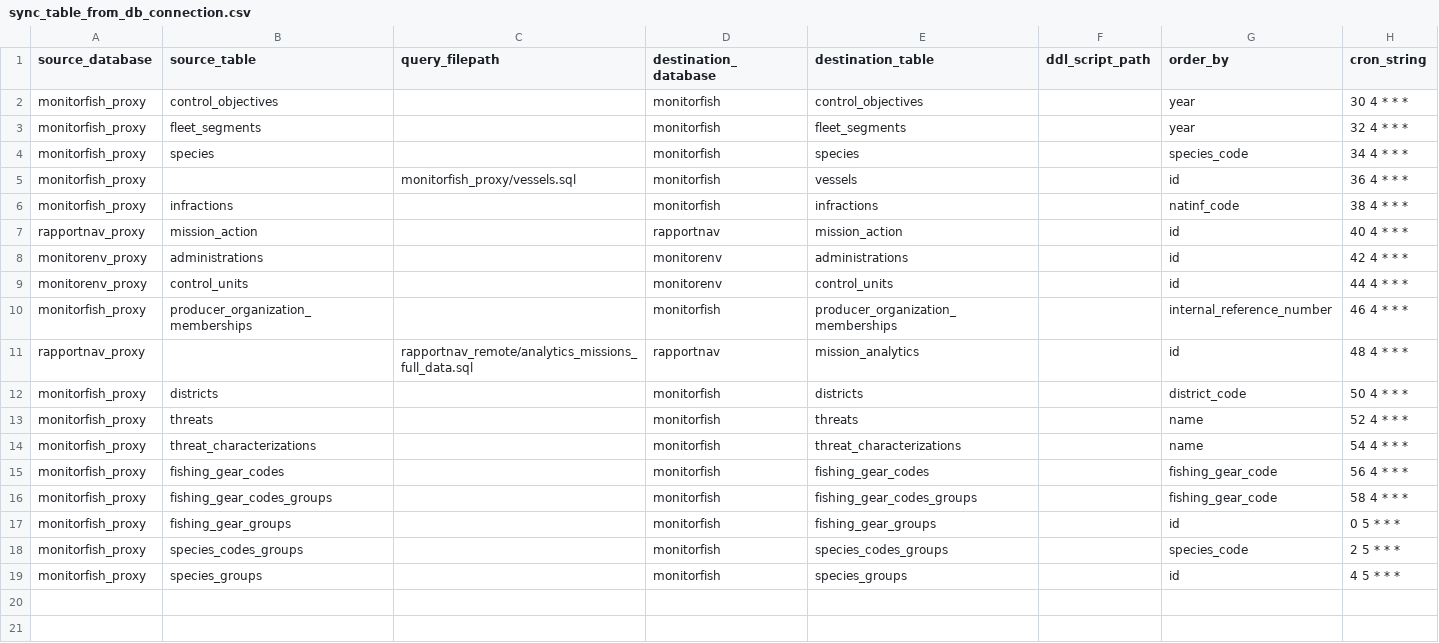
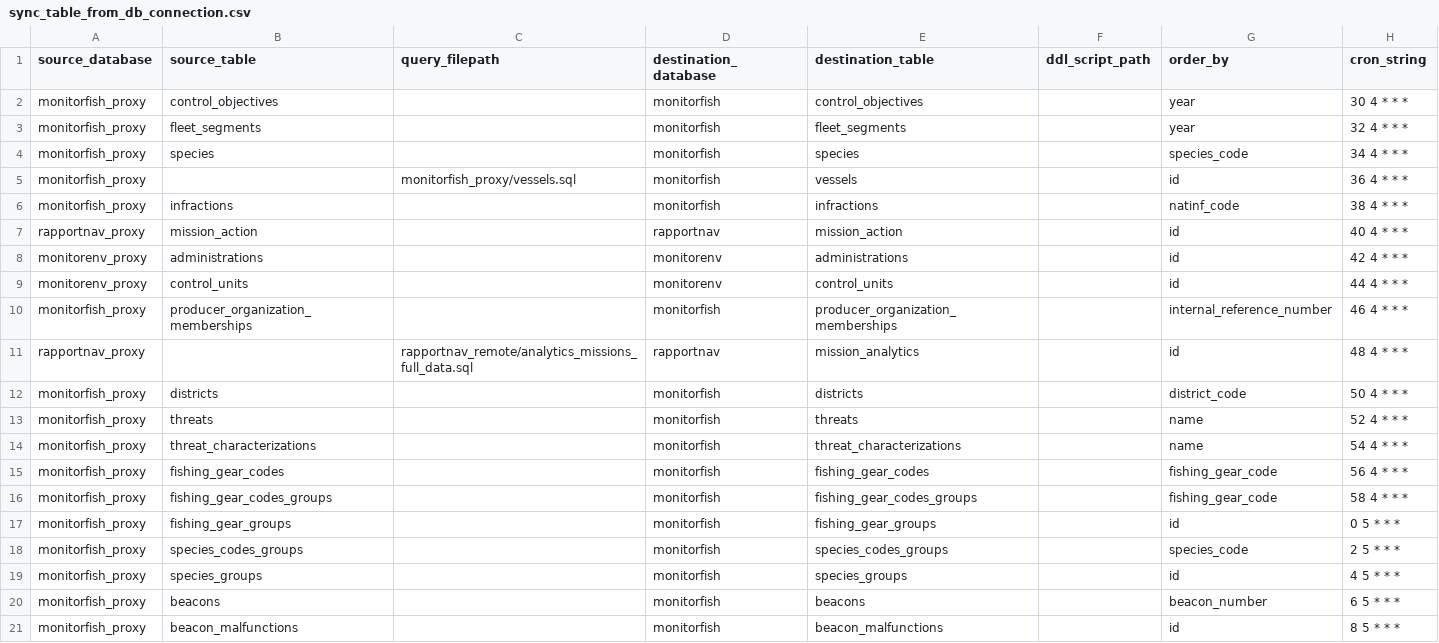
Before and after one commit to MTES-MCT/fisheries-and-environment-data-warehouse, a CSV file: forklift/forklift/pipeline/flow_schedules/sync_table_from_db_connection.csv, drawn as a sheet; the diff names each change by its address in the sheet, - before the commit and + after, or states it on an @@ line.

Commit message:
Add beacons and vessel_profiles

```diff
--- a/forklift/forklift/pipeline/flow_schedules/sync_table_from_db_connection.csv
+++ b/forklift/forklift/pipeline/flow_schedules/sync_table_from_db_connection.csv
+row 20: monitorfish_proxy | beacons |  | monitorfish | beacons |  | beacon_number | 6 5 * * *
+row 21: monitorfish_proxy | beacon_malfunctions |  | monitorfish | beacon_malfunctions |  | id | 8 5 * * *
```
Also changed, not shown: forklift/forklift/pipeline/flow_schedules/sync_table_with_pandas.csv, 2 other files.
